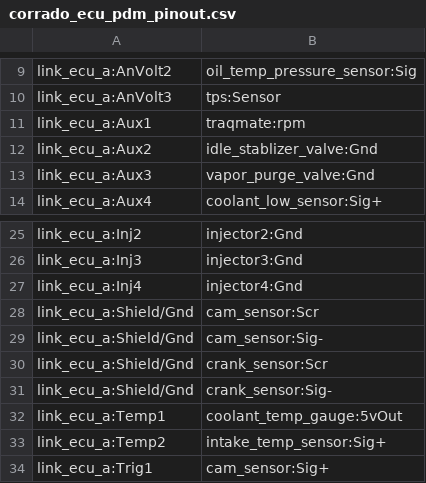
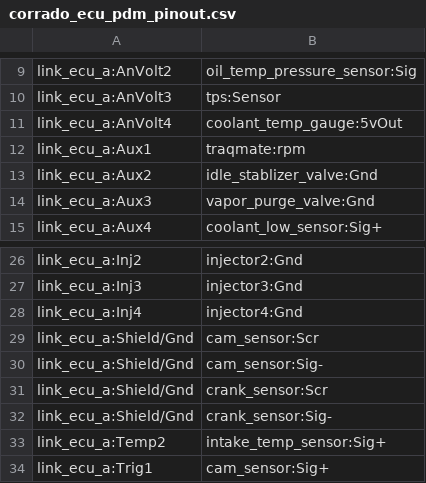
Before and after one commit to djhedges/corrado_wiring, a CSV file: corrado_ecu_pdm_pinout.csv, drawn as a sheet; only a part is shown, gaps mark what is left out.

Commit message:
Move ECT to AnVolt4

```diff
--- a/corrado_ecu_pdm_pinout.csv
+++ b/corrado_ecu_pdm_pinout.csv
@@ -10,2 +10,3 @@ link_ecu_a:AnVolt2,oil_temp_pressure_sensor:Sig
 link_ecu_a:AnVolt3,tps:Sensor
+link_ecu_a:AnVolt4,coolant_temp_gauge:5vOut
 link_ecu_a:Aux1,traqmate:rpm
@@ -31,3 +32,2 @@ link_ecu_a:Shield/Gnd,crank_sensor:Scr
 link_ecu_a:Shield/Gnd,crank_sensor:Sig-
-link_ecu_a:Temp1,coolant_temp_gauge:5vOut
 link_ecu_a:Temp2,intake_temp_sensor:Sig+
```
Also changed, not shown: 58 other files.
